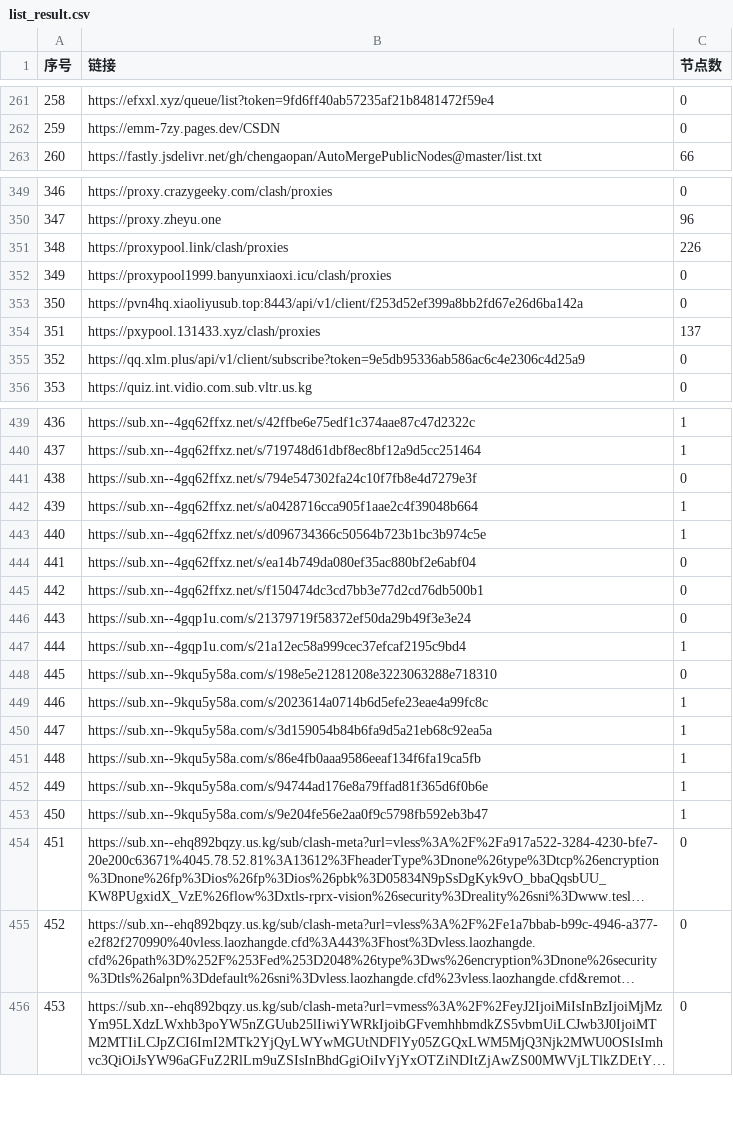
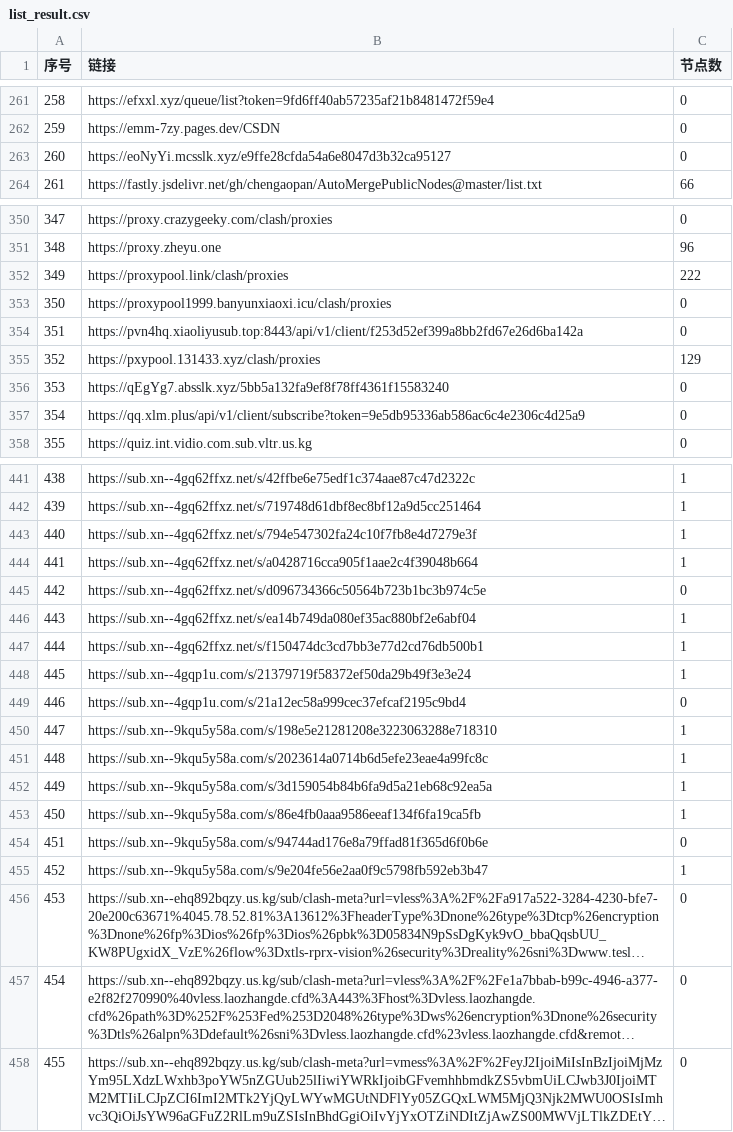
Before and after one commit to nariahlamb/NoMoreWalls, a CSV file: list_result.csv, drawn as a sheet; only a part is shown, gaps mark what is left out; long unchanged cells end in …; addresses are those after the commit; the diff covers the shown part only; the diff names each change by its address in the sheet, - before the commit and + after, or states it on an @@ line.

```diff
--- a/list_result.csv
+++ b/list_result.csv
@@ column A (序号) renumbered between rows 3 and 527 @@
+row 263: 260 | https://eoNyYi.mcsslk.xyz/e9ffe28cfda54a6e8047d3b32ca95127 | 0
-C352 (节点数): 226
+C352 (节点数): 222
-C355 (节点数): 137
+C355 (节点数): 129
+row 356: 353 | https://qEgYg7.absslk.xyz/5bb5a132fa9ef8f78ff4361f15583240 | 0
-C443 (节点数): 0
+C443 (节点数): 1
-C445 (节点数): 1
+C445 (节点数): 0
-C446:C448 (节点数): 0
+C446:C448 (节点数): 1
-C449 (节点数): 1
+C449 (节点数): 0
-C450 (节点数): 0
+C450 (节点数): 1
-C454 (节点数): 1
+C454 (节点数): 0
```
Also changed, not shown: 2 removed rows and 7 edited cells elsewhere in this file, 47 other files.
